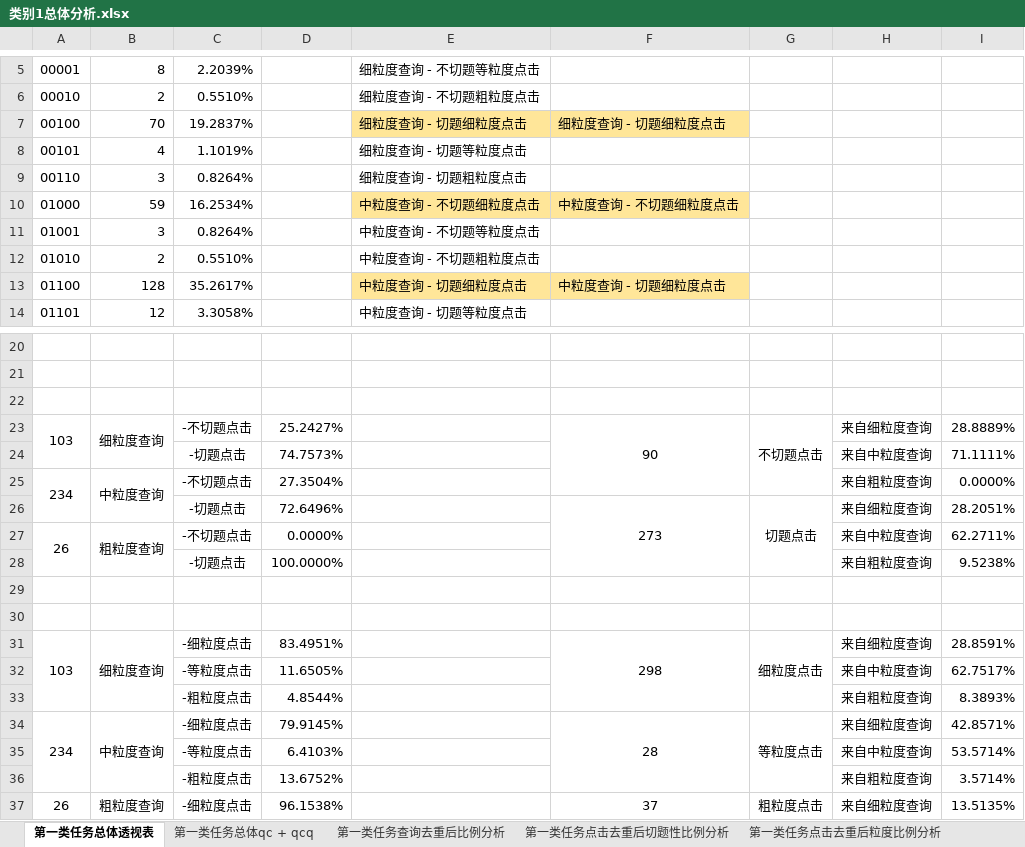
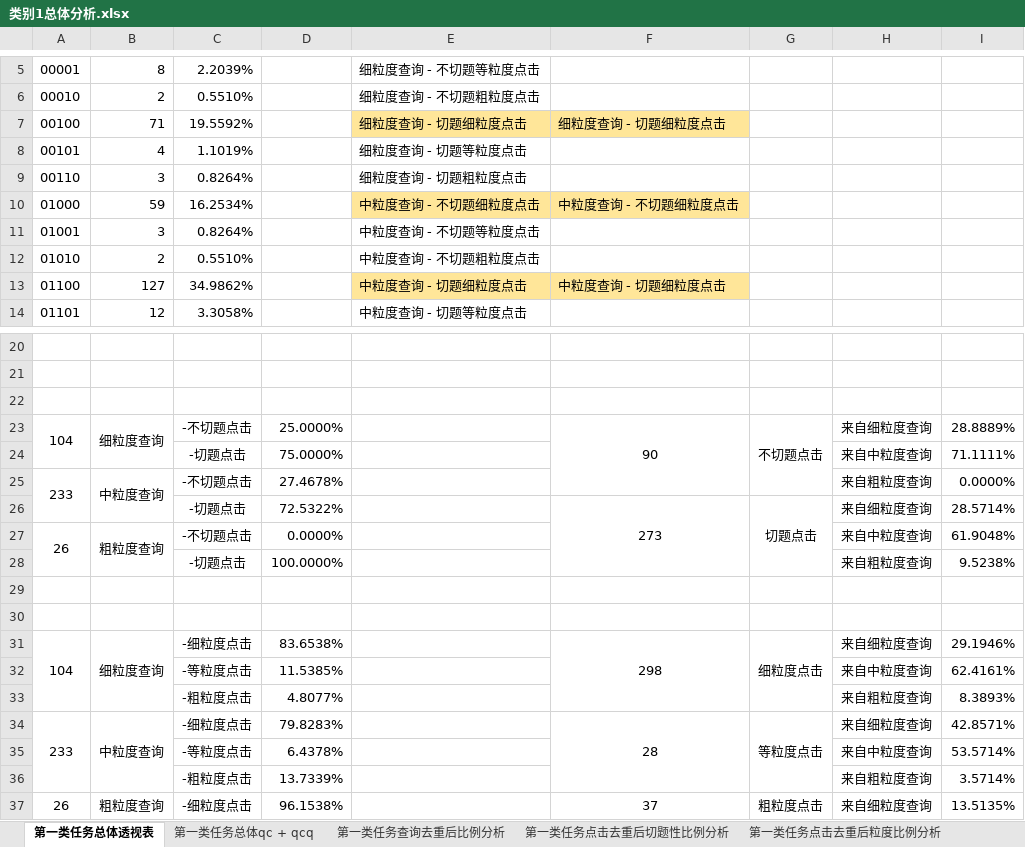
Before and after one commit to luxurymask/recommendation, an Excel workbook: 类别1总体分析.xlsx, sheet 第一类任务总体透视表, drawn as a sheet; only a part is shown, gaps mark what is left out; values as stored, in another font and other column widths than the file's, no borders; the diff names each change by its address in the sheet, - before the commit and + after, or states it on an @@ line.

```diff
--- a/类别1总体分析.xlsx (sheet 第一类任务总体透视表)
+++ b/类别1总体分析.xlsx (sheet 第一类任务总体透视表)
-B7: 70
+B7: 71
-C7: 19.2837%
+C7: 19.5592%
-B13: 128
+B13: 127
-C13: 35.2617%
+C13: 34.9862%
-A23: 103
+A23: 104
-D23: 25.2427%
+D23: 25.0000%
-D24: 74.7573%
+D24: 75.0000%
-A25: 234
+A25: 233
-D25: 27.3504%
+D25: 27.4678%
-D26: 72.6496%
+D26: 72.5322%
-I26: 28.2051%
+I26: 28.5714%
-I27: 62.2711%
+I27: 61.9048%
-A31: 103
+A31: 104
-D31: 83.4951%
+D31: 83.6538%
-I31: 28.8591%
+I31: 29.1946%
-D32: 11.6505%
+D32: 11.5385%
-I32: 62.7517%
+I32: 62.4161%
-D33: 4.8544%
+D33: 4.8077%
-A34: 234
+A34: 233
-D34: 79.9145%
+D34: 79.8283%
-D35: 6.4103%
+D35: 6.4378%
-D36: 13.6752%
+D36: 13.7339%
```
Also changed, not shown: sheet task2透视表, sheet task2 qc + qcq, sheet 第一类任务总体qc + qcq, charts or pictures, 任务2节点粒度及切题性分析.xlsx, 9 other files.
